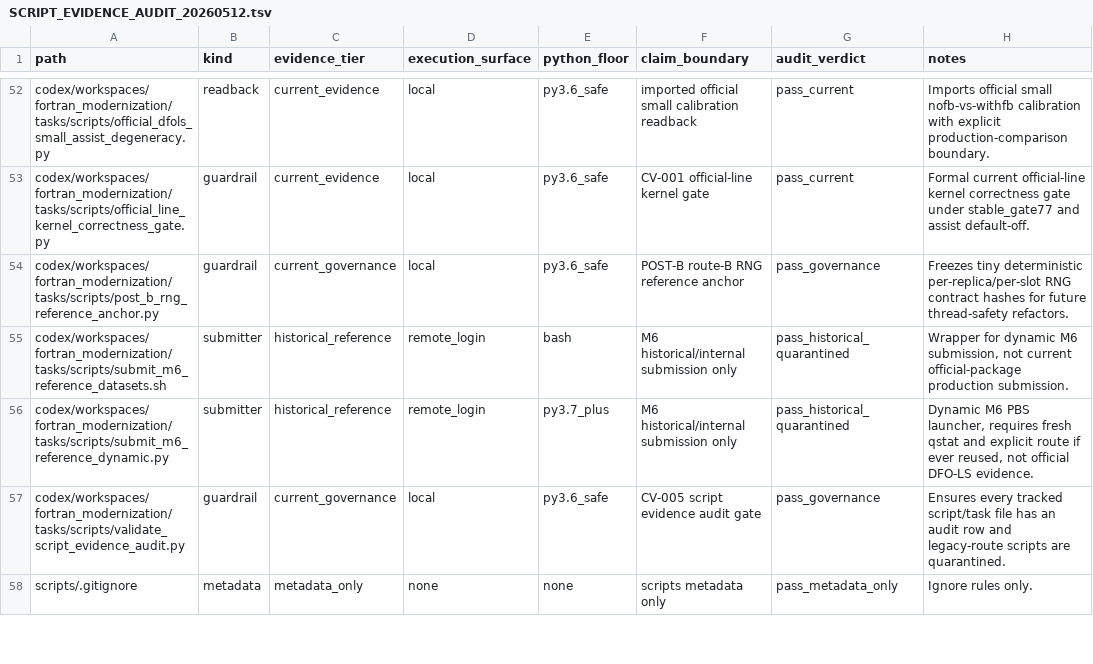
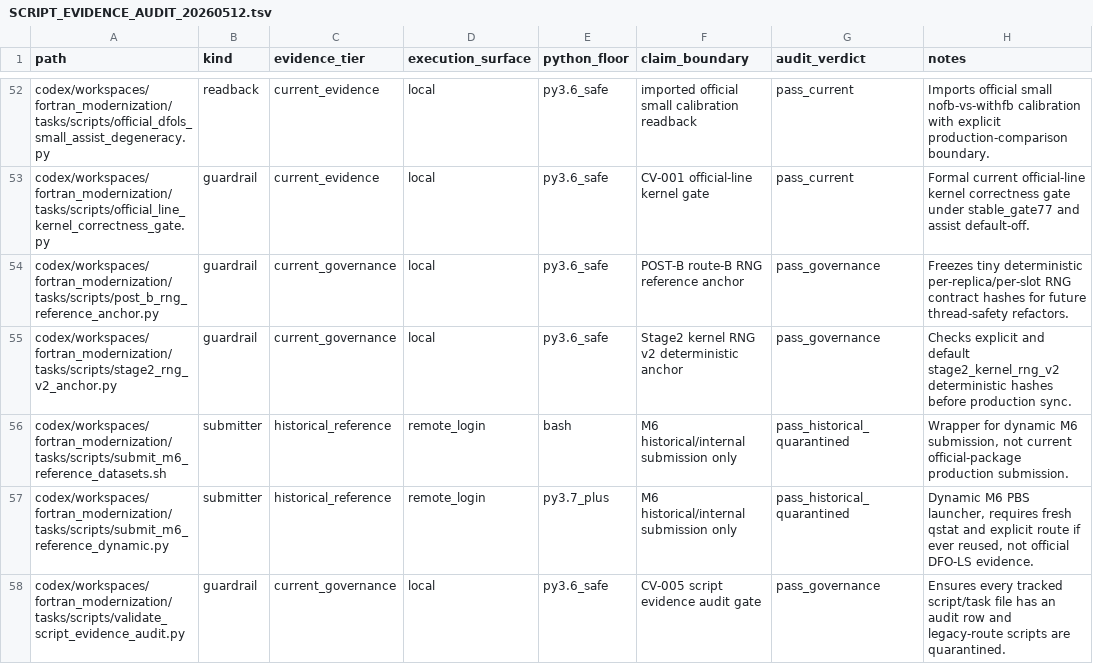
Before and after one commit to C-Y-Chou/generalized-thimble-hmc, a TSV file: codex/workspaces/fortran_modernization/state/SCRIPT_EVIDENCE_AUDIT_20260512.tsv, drawn as a sheet; only a part is shown, gaps mark what is left out; the shorter side is filled out with more unchanged rows.

```diff
--- a/codex/workspaces/fortran_modernization/state/SCRIPT_EVIDENCE_AUDIT_20260512.tsv
+++ b/codex/workspaces/fortran_modernization/state/SCRIPT_EVIDENCE_AUDIT_20260512.tsv
@@ -54,2 +54,3 @@ codex/workspaces/fortran_modernization/tasks/scripts/official_line_kernel_correc
 codex/workspaces/fortran_modernization/tasks/scripts/post_b_rng_reference_anchor.py	guardrail	current_governance	local	py3.6_safe	POST-B route-B RNG reference anchor	pass_governance	Freezes tiny deterministic per-replica/per-slot RNG contract hashes for future thread-safety refactors.
+codex/workspaces/fortran_modernization/tasks/scripts/stage2_rng_v2_anchor.py	guardrail	current_governance	local	py3.6_safe	Stage2 kernel RNG v2 deterministic anchor	pass_governance	Checks explicit and default stage2_kernel_rng_v2 deterministic hashes before production sync.
 codex/workspaces/fortran_modernization/tasks/scripts/submit_m6_reference_datasets.sh	submitter	historical_reference	remote_login	bash	M6 historical/internal submission only	pass_historical_quarantined	Wrapper for dynamic M6 submission, not current official-package production submission.
```
Also changed, not shown: codex/state/OPEN_ITEMS.tsv, codex/workspaces/fortran_modernization/state/OPEN_ITEMS.tsv, 16 other files.
